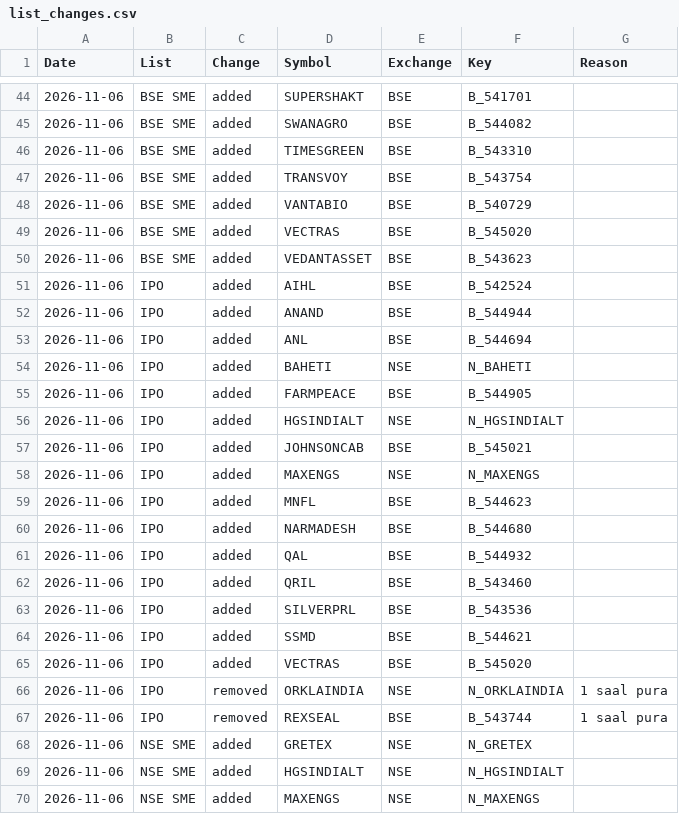
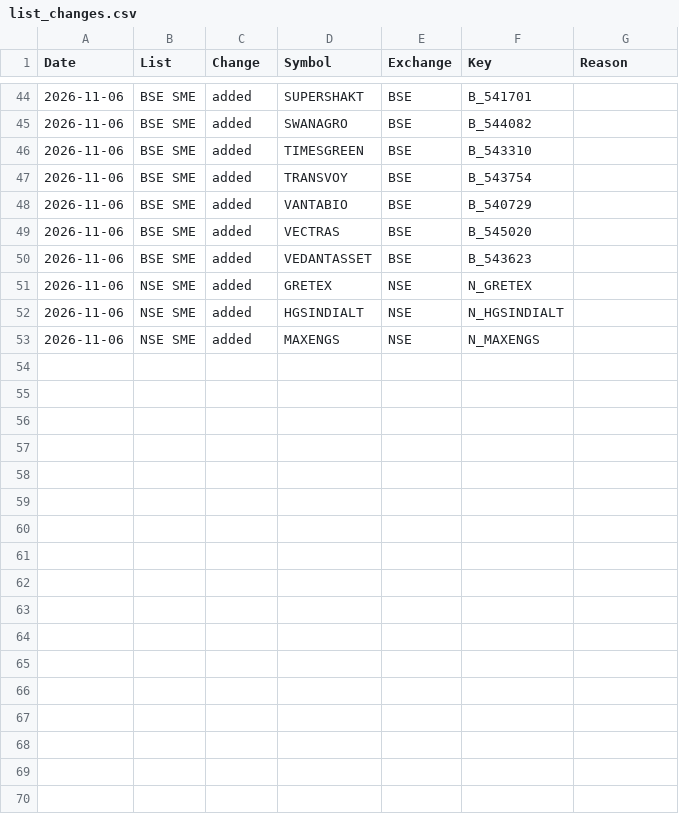
Before and after one commit to dushyantsaini101/nse-scanner, a CSV file: data/list_changes.csv, drawn as a sheet; only a part is shown, gaps mark what is left out; the diff names each change by its address in the sheet, - before the commit and + after, or states it on an @@ line.

Commit message:
Data for 07-Nov-2026

```diff
--- a/data/list_changes.csv
+++ b/data/list_changes.csv
-row 51: 2026-11-06 | IPO | added | AIHL | BSE | B_542524
-row 52: 2026-11-06 | IPO | added | ANAND | BSE | B_544944
-row 53: 2026-11-06 | IPO | added | ANL | BSE | B_544694
-row 54: 2026-11-06 | IPO | added | BAHETI | NSE | N_BAHETI
-row 55: 2026-11-06 | IPO | added | FARMPEACE | BSE | B_544905
-row 56: 2026-11-06 | IPO | added | HGSINDIALT | NSE | N_HGSINDIALT
-row 57: 2026-11-06 | IPO | added | JOHNSONCAB | BSE | B_545021
-row 58: 2026-11-06 | IPO | added | MAXENGS | NSE | N_MAXENGS
-row 59: 2026-11-06 | IPO | added | MNFL | BSE | B_544623
-row 60: 2026-11-06 | IPO | added | NARMADESH | BSE | B_544680
-row 61: 2026-11-06 | IPO | added | QAL | BSE | B_544932
-row 62: 2026-11-06 | IPO | added | QRIL | BSE | B_543460
-row 63: 2026-11-06 | IPO | added | SILVERPRL | BSE | B_543536
-row 64: 2026-11-06 | IPO | added | SSMD | BSE | B_544621
-row 65: 2026-11-06 | IPO | added | VECTRAS | BSE | B_545020
-row 66: 2026-11-06 | IPO | removed | ORKLAINDIA | NSE | N_ORKLAINDIA | 1 saal pura
-row 67: 2026-11-06 | IPO | removed | REXSEAL | BSE | B_543744 | 1 saal pura
```
Also changed, not shown: 4 other files.
